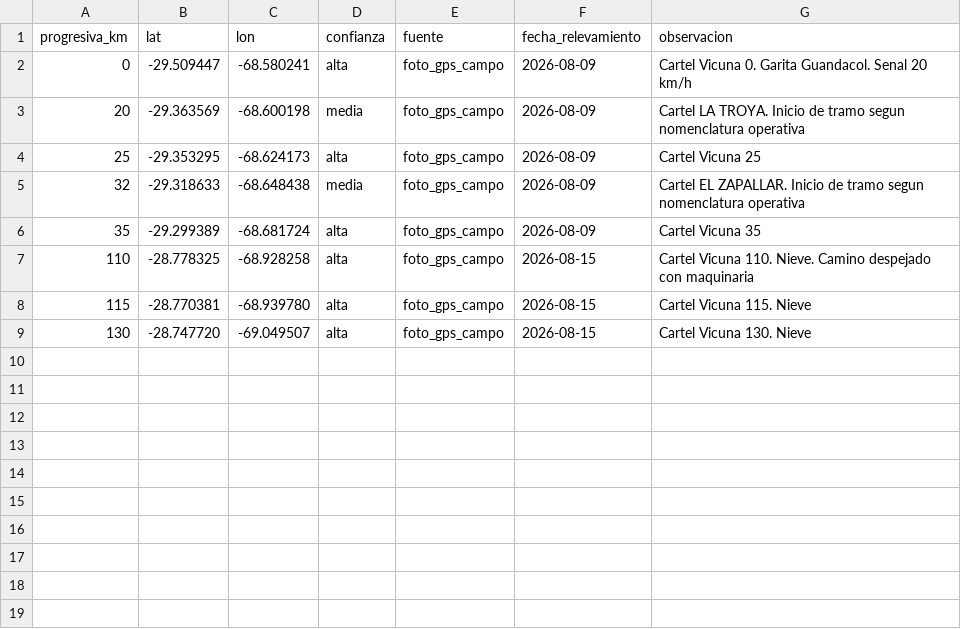
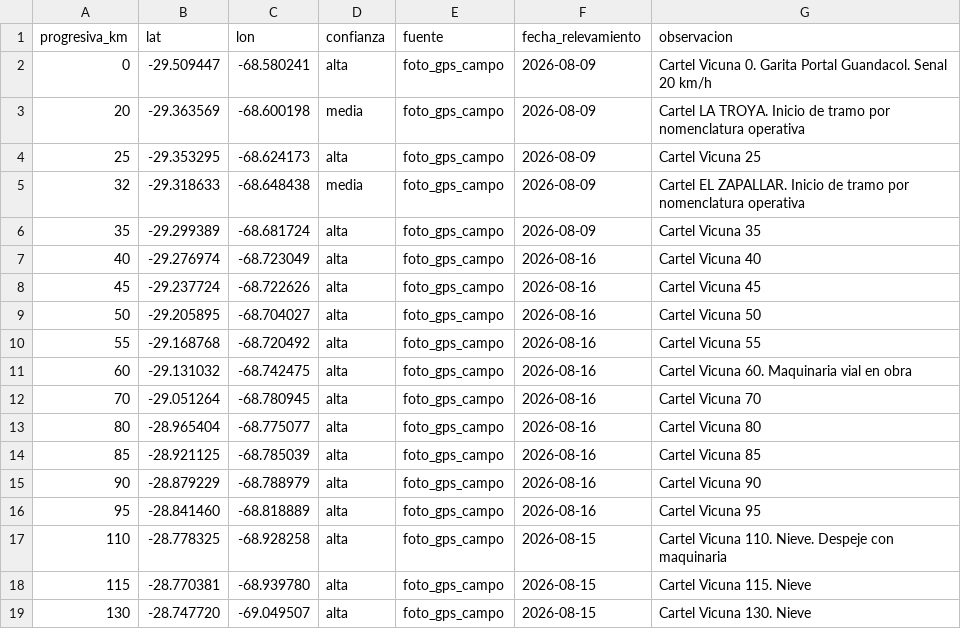
Before and after one commit to MartinnCG/corredor-altura, a CSV file: data/raw/puntos_control.csv, drawn as a sheet.

Commit message:
Traza del corredor ensamblada: 133.7 km, desvio lateral <10 m en 16 de 18 puntos de control

```diff
--- a/data/raw/puntos_control.csv
+++ b/data/raw/puntos_control.csv
@@ -1,8 +1,18 @@
 progresiva_km,lat,lon,confianza,fuente,fecha_relevamiento,observacion
-0,-29.509447,-68.580241,alta,foto_gps_campo,2026-08-09,Cartel Vicuna 0. Garita Guandacol. Senal 20 km/h
-20,-29.363569,-68.600198,media,foto_gps_campo,2026-08-09,Cartel LA TROYA. Inicio de tramo segun nomenclatura operativa
+0,-29.509447,-68.580241,alta,foto_gps_campo,2026-08-09,Cartel Vicuna 0. Garita Portal Guandacol. Senal 20 km/h
+20,-29.363569,-68.600198,media,foto_gps_campo,2026-08-09,Cartel LA TROYA. Inicio de tramo por nomenclatura operativa
 25,-29.353295,-68.624173,alta,foto_gps_campo,2026-08-09,Cartel Vicuna 25
-32,-29.318633,-68.648438,media,foto_gps_campo,2026-08-09,Cartel EL ZAPALLAR. Inicio de tramo segun nomenclatura operativa
+32,-29.318633,-68.648438,media,foto_gps_campo,2026-08-09,Cartel EL ZAPALLAR. Inicio de tramo por nomenclatura operativa
 35,-29.299389,-68.681724,alta,foto_gps_campo,2026-08-09,Cartel Vicuna 35
-110,-28.778325,-68.928258,alta,foto_gps_campo,2026-08-15,Cartel Vicuna 110. Nieve. Camino despejado con maquinaria
+40,-29.276974,-68.723049,alta,foto_gps_campo,2026-08-16,Cartel Vicuna 40
+45,-29.237724,-68.722626,alta,foto_gps_campo,2026-08-16,Cartel Vicuna 45
+50,-29.205895,-68.704027,alta,foto_gps_campo,2026-08-16,Cartel Vicuna 50
+55,-29.168768,-68.720492,alta,foto_gps_campo,2026-08-16,Cartel Vicuna 55
+60,-29.131032,-68.742475,alta,foto_gps_campo,2026-08-16,Cartel Vicuna 60. Maquinaria vial en obra
+70,-29.051264,-68.780945,alta,foto_gps_campo,2026-08-16,Cartel Vicuna 70
+80,-28.965404,-68.775077,alta,foto_gps_campo,2026-08-16,Cartel Vicuna 80
+85,-28.921125,-68.785039,alta,foto_gps_campo,2026-08-16,Cartel Vicuna 85
+90,-28.879229,-68.788979,alta,foto_gps_campo,2026-08-16,Cartel Vicuna 90
+95,-28.841460,-68.818889,alta,foto_gps_campo,2026-08-16,Cartel Vicuna 95
+110,-28.778325,-68.928258,alta,foto_gps_campo,2026-08-15,Cartel Vicuna 110. Nieve. Despeje con maquinaria
 115,-28.770381,-68.939780,alta,foto_gps_campo,2026-08-15,Cartel Vicuna 115. Nieve
```
Also changed, not shown: 5 other files.
